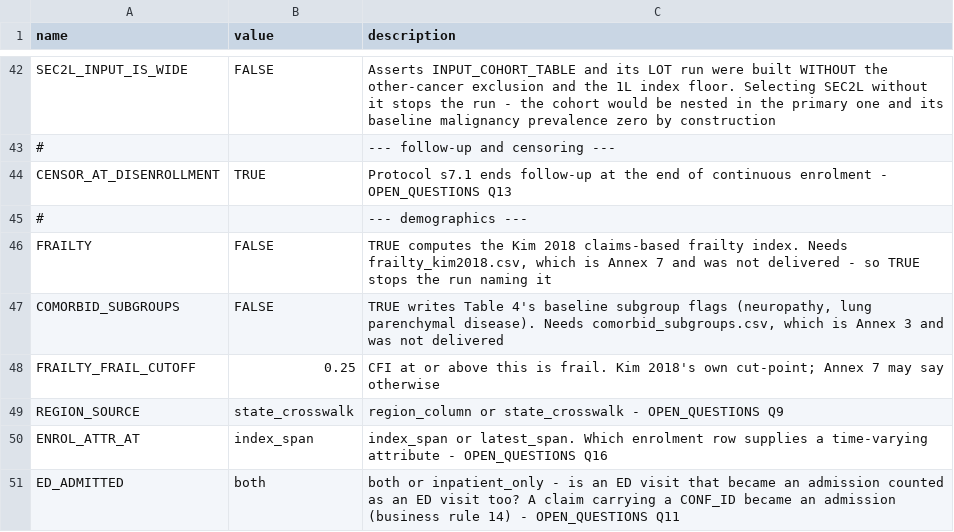
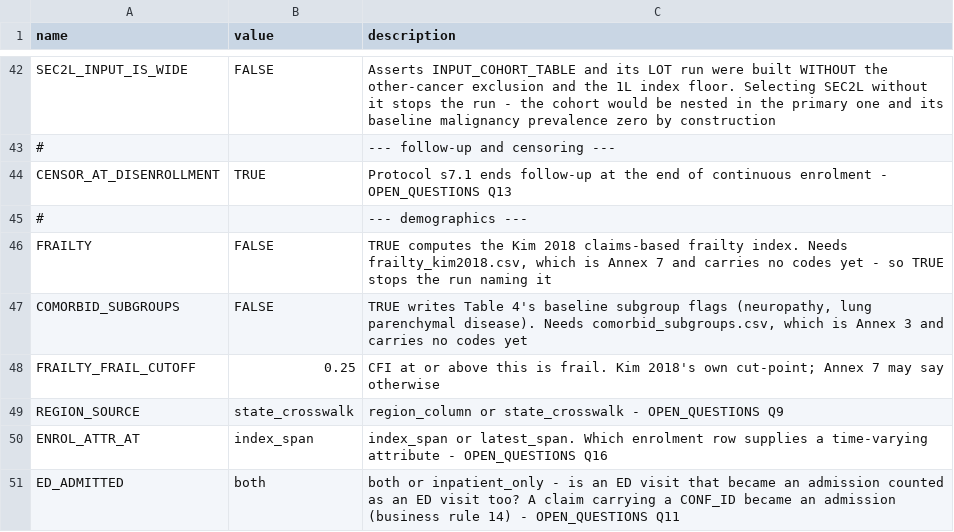
Before and after one commit to salzburry/julialot, a CSV file: Sep 10/ndmm_study_updated/study223926/config.csv, drawn as a sheet; only a part is shown, gaps mark what is left out.

```diff
--- a/Sep 10/ndmm_study_updated/study223926/config.csv
+++ b/Sep 10/ndmm_study_updated/study223926/config.csv
@@ -45,4 +45,4 @@ CENSOR_AT_DISENROLLMENT,TRUE,Protocol s7.1 ends follow-up at the end of continuo
 #,,--- demographics ---
-FRAILTY,FALSE,"TRUE computes the Kim 2018 claims-based frailty index. Needs frailty_kim2018.csv, which is Annex 7 and was not delivered - so TRUE stops the run naming it"
-COMORBID_SUBGROUPS,FALSE,"TRUE writes Table 4's baseline subgroup flags (neuropathy, lung parenchymal disease). Needs comorbid_subgroups.csv, which is Annex 3 and was not delivered"
+FRAILTY,FALSE,"TRUE computes the Kim 2018 claims-based frailty index. Needs frailty_kim2018.csv, which is Annex 7 and carries no codes yet - so TRUE stops the run naming it"
+COMORBID_SUBGROUPS,FALSE,"TRUE writes Table 4's baseline subgroup flags (neuropathy, lung parenchymal disease). Needs comorbid_subgroups.csv, which is Annex 3 and carries no codes yet"
 FRAILTY_FRAIL_CUTOFF,0.25,CFI at or above this is frail. Kim 2018's own cut-point; Annex 7 may say otherwise
```
Also changed, not shown: 44 other files.
